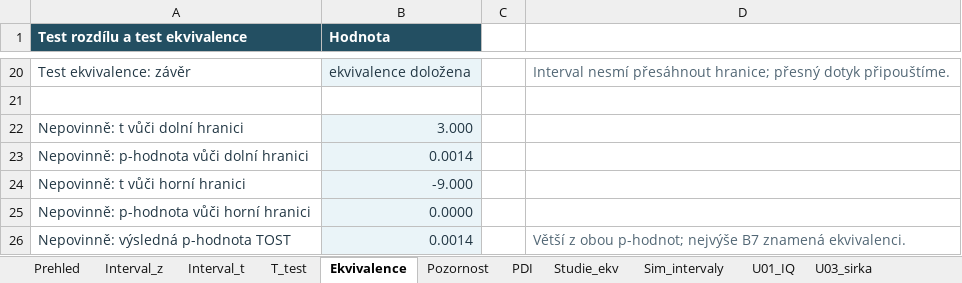
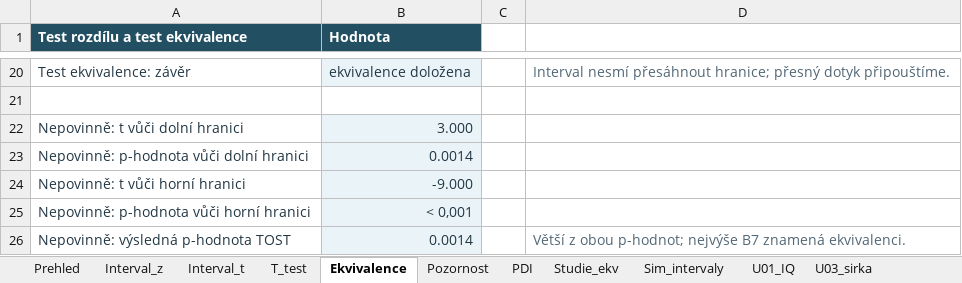
Before and after one commit to reckak/statistics-for-psychology, an Excel workbook: data/kapitola_07.xlsx, sheet Ekvivalence, drawn as a sheet; only a part is shown, gaps mark what is left out; values as stored, in another font and other column widths than the file's, no borders; the diff names each change by its address in the sheet, - before the commit and + after, or states it on an @@ line.

Commit message:
Kapitola 7: zpřesnění výkladu a opravy po odborné revizi

```diff
--- a/data/kapitola_07.xlsx (sheet Ekvivalence)
+++ b/data/kapitola_07.xlsx (sheet Ekvivalence)
-B25 (Hodnota): 0.0000
+B25 (Hodnota): < 0,001
```
Also changed, not shown: 8 other files.
